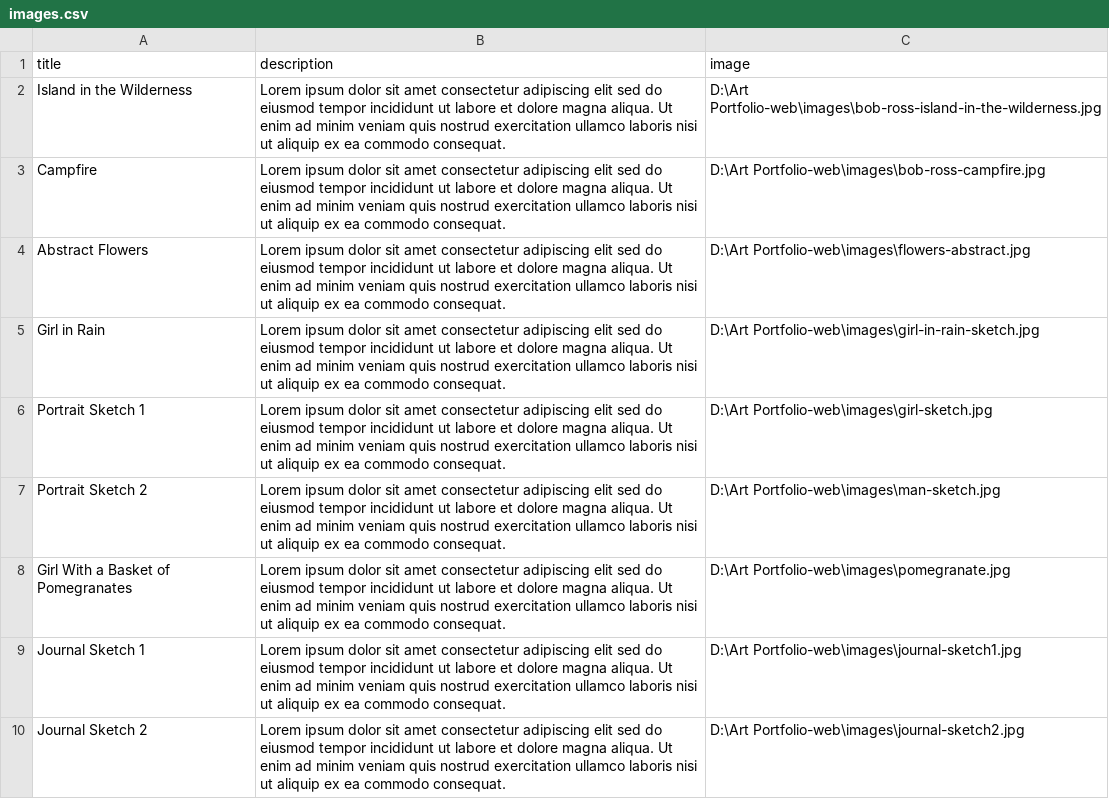
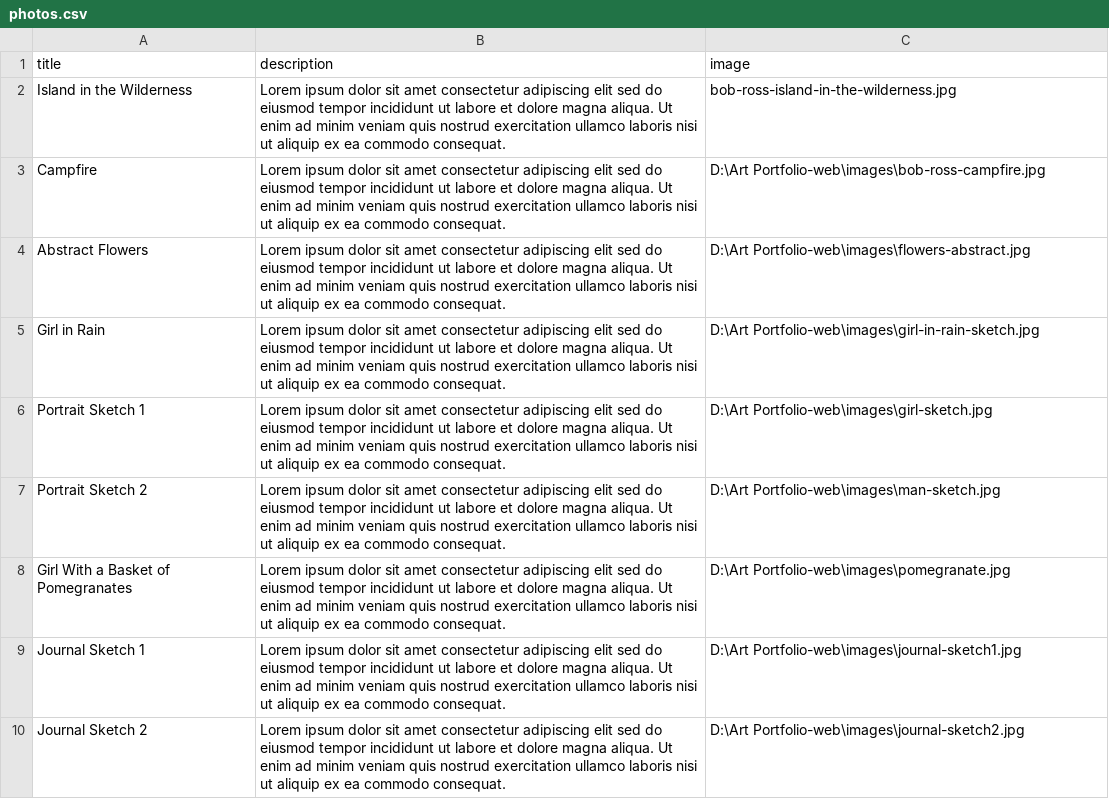
Before and after one commit to rice4493/Art-Portfolio, a CSV file: pages/photos.csv (was pages/images.csv), drawn as a sheet.

```diff
--- a/pages/images.csv
+++ b/pages/photos.csv
@@ -1,3 +1,3 @@
 title,description,image
-Island in the Wilderness, Lorem ipsum dolor sit amet consectetur adipiscing elit sed do eiusmod tempor incididunt ut labore et dolore magna aliqua. Ut enim ad minim veniam quis nostrud exercitation ullamco laboris nisi ut aliquip ex ea commodo consequat., "D:\Art Portfolio-web\images\bob-ross-island-in-the-wilderness.jpg"
+Island in the Wilderness, Lorem ipsum dolor sit amet consectetur adipiscing elit sed do eiusmod tempor incididunt ut labore et dolore magna aliqua. Ut enim ad minim veniam quis nostrud exercitation ullamco laboris nisi ut aliquip ex ea commodo consequat.,bob-ross-island-in-the-wilderness.jpg
 Campfire, Lorem ipsum dolor sit amet consectetur adipiscing elit sed do eiusmod tempor incididunt ut labore et dolore magna aliqua. Ut enim ad minim veniam quis nostrud exercitation ullamco laboris nisi ut aliquip ex ea commodo consequat., "D:\Art Portfolio-web\images\bob-ross-campfire.jpg"
```
Also changed, not shown: 12 other files.
